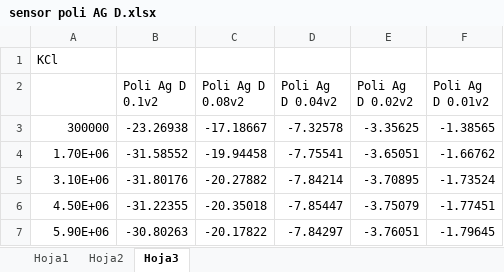
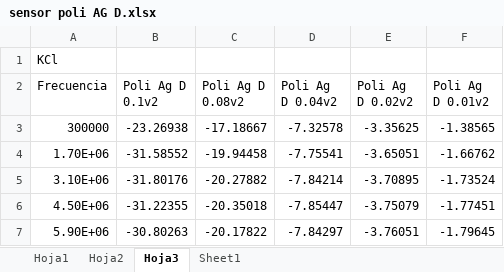
Before and after one commit to Jay-DVT/Substance-Sensor, an Excel workbook: sensor poli AG D.xlsx, sheet Hoja3, drawn as a sheet; only a part is shown; values as stored, in another font and other column widths than the file's, no borders; charts and pictures not drawn; the diff names each change by its address in the sheet, - before the commit and + after, or states it on an @@ line.

```diff
--- a/sensor poli AG D.xlsx (sheet Hoja3)
+++ b/sensor poli AG D.xlsx (sheet Hoja3)
+sheet tab: Sheet1
-A2: (empty)
+A2: Frecuencia
```
Also changed, not shown: sensor poli Cu D.xlsx, 4 other files.
